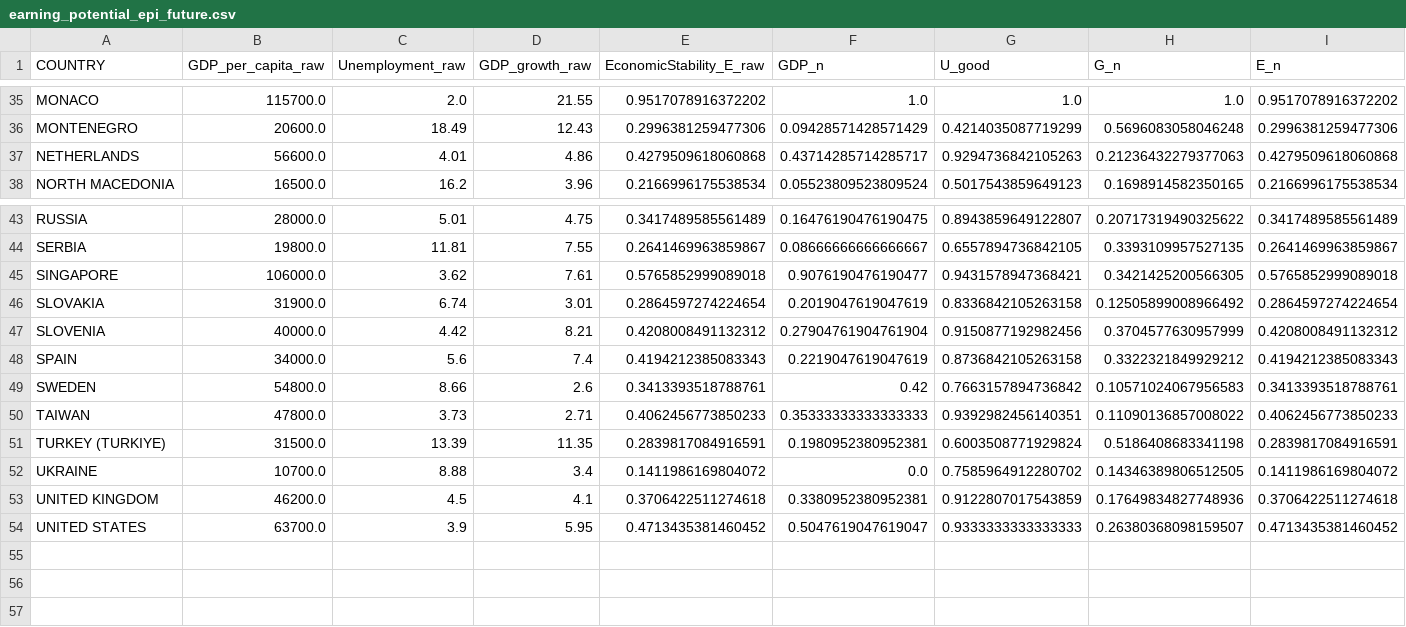
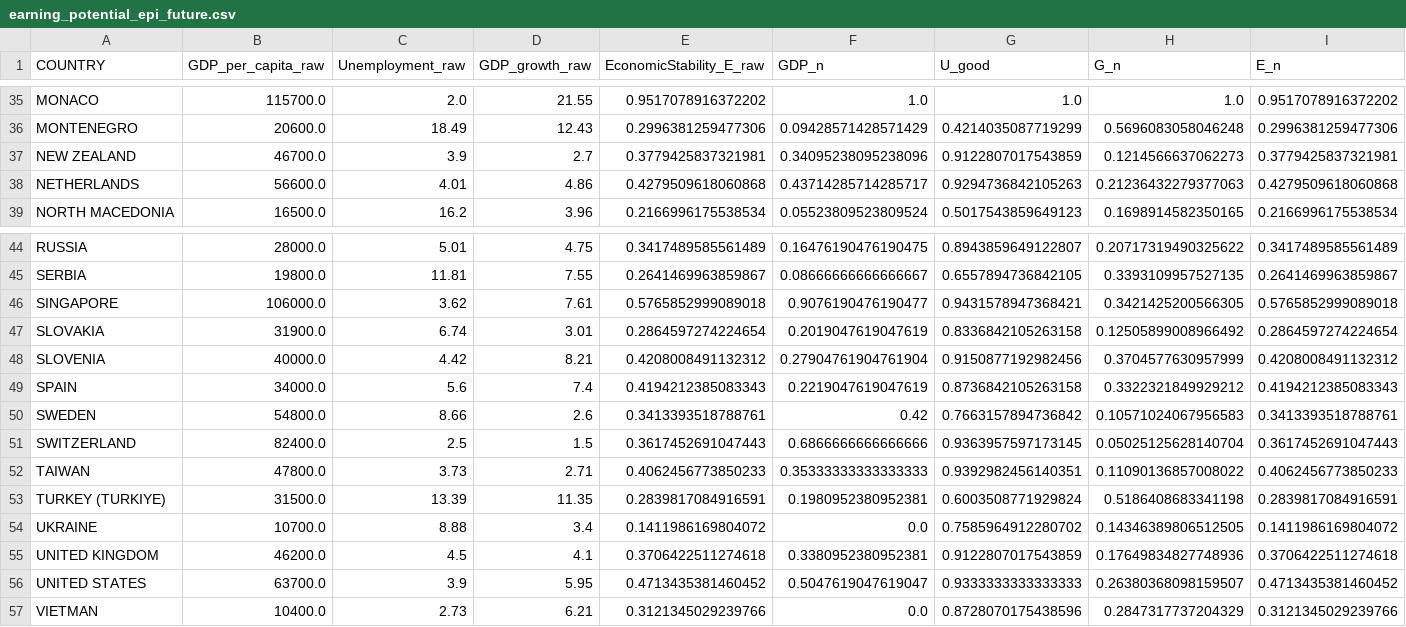
Before and after one commit to catherinekasia/visualization-PACT, a CSV file: data/filtered_cia_data/Indexes_calc_code/earning_potential_epi_future.csv, drawn as a sheet; only a part is shown, gaps mark what is left out; rows hold the shown columns only; the diff names each change by its address in the sheet, - before the commit and + after, or states it on an @@ line.

Commit message:
final touvhes in the good country index

```diff
--- a/data/filtered_cia_data/Indexes_calc_code/earning_potential_epi_future.csv
+++ b/data/filtered_cia_data/Indexes_calc_code/earning_potential_epi_future.csv
+row 37: NEW ZEALAND | 46700.0 | 3.9 | 2.7 | 0.3779425837321981 | 0.34095238095238096 | 0.9122807017543859 | 0.1214566637062273 | 0.3779425837321981
+row 51: SWITZERLAND | 82400.0 | 2.5 | 1.5 | 0.3617452691047443 | 0.6866666666666666 | 0.9363957597173145 | 0.05025125628140704 | 0.3617452691047443
+row 57: VIETMAN | 10400.0 | 2.73 | 6.21 | 0.3121345029239766 | 0.0 | 0.8728070175438596 | 0.2847317737204329 | 0.3121345029239766
```
Also changed, not shown: data/filtered_cia_data/Indexes_calc_code/good_country_index_option3.csv, 1 other file.
